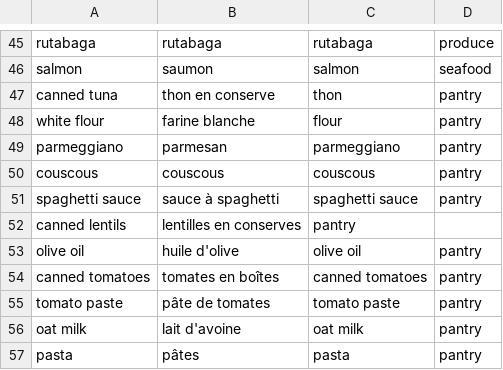
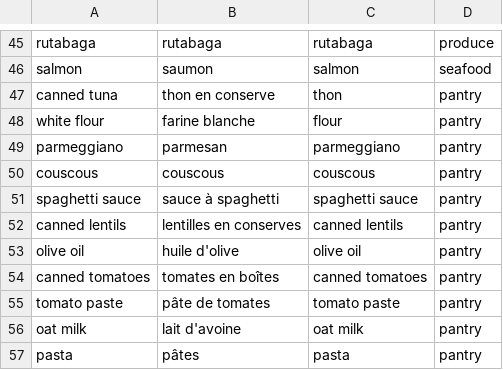
Before and after one commit to charles-hebert/automatisation, a CSV file: inst/dictionaries/bilingual_ingredients.csv, drawn as a sheet; only a part is shown, gaps mark what is left out.

Commit message:
Fix entry for canned lentils in bilingual ingredients

```diff
--- a/inst/dictionaries/bilingual_ingredients.csv
+++ b/inst/dictionaries/bilingual_ingredients.csv
@@ -51,3 +51,3 @@ couscous,couscous,couscous,pantry
 spaghetti sauce,sauce à spaghetti,spaghetti sauce,pantry
-canned lentils,lentilles en conserves,pantry
+canned lentils,lentilles en conserves,canned lentils,pantry
 olive oil,huile d'olive,olive oil, pantry
```
